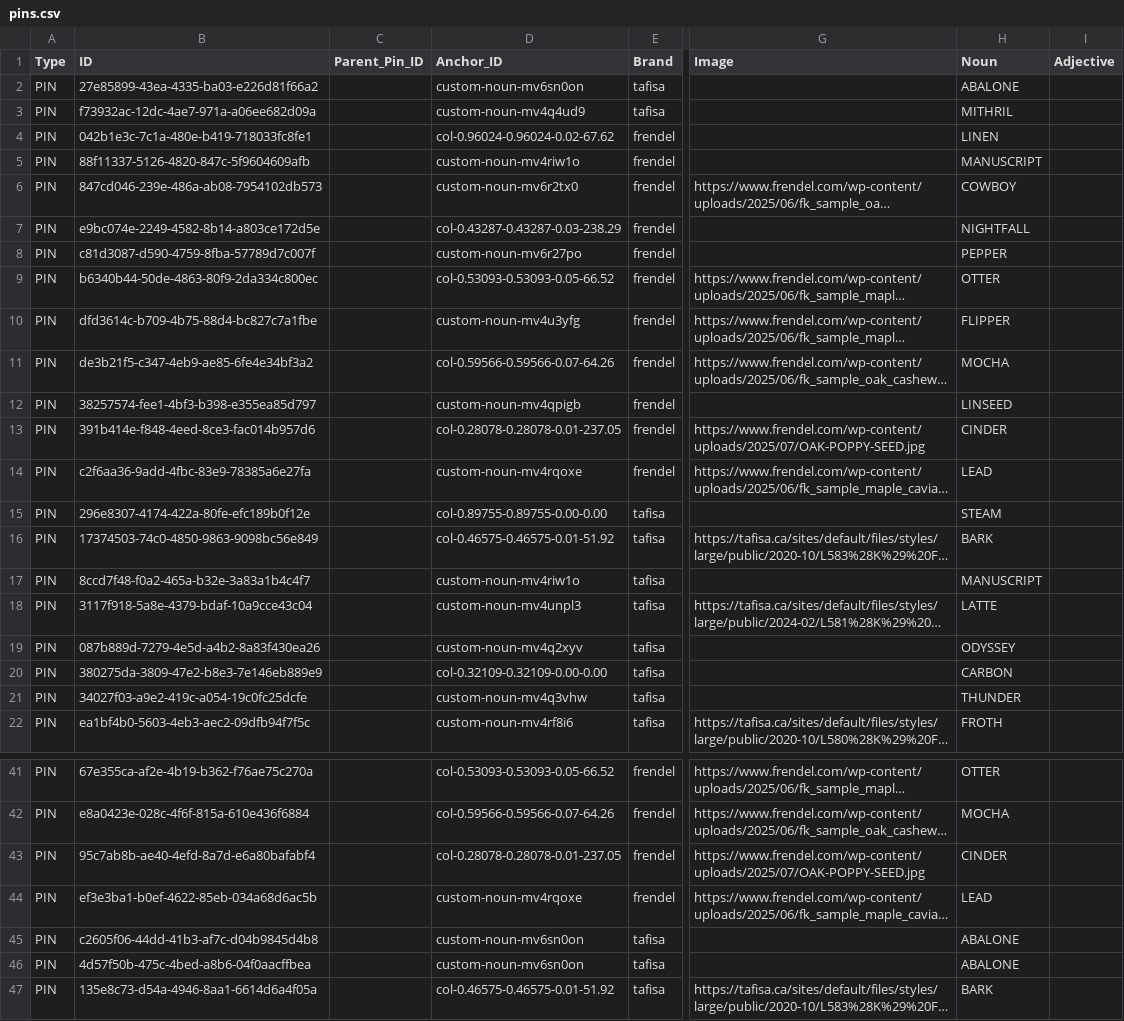
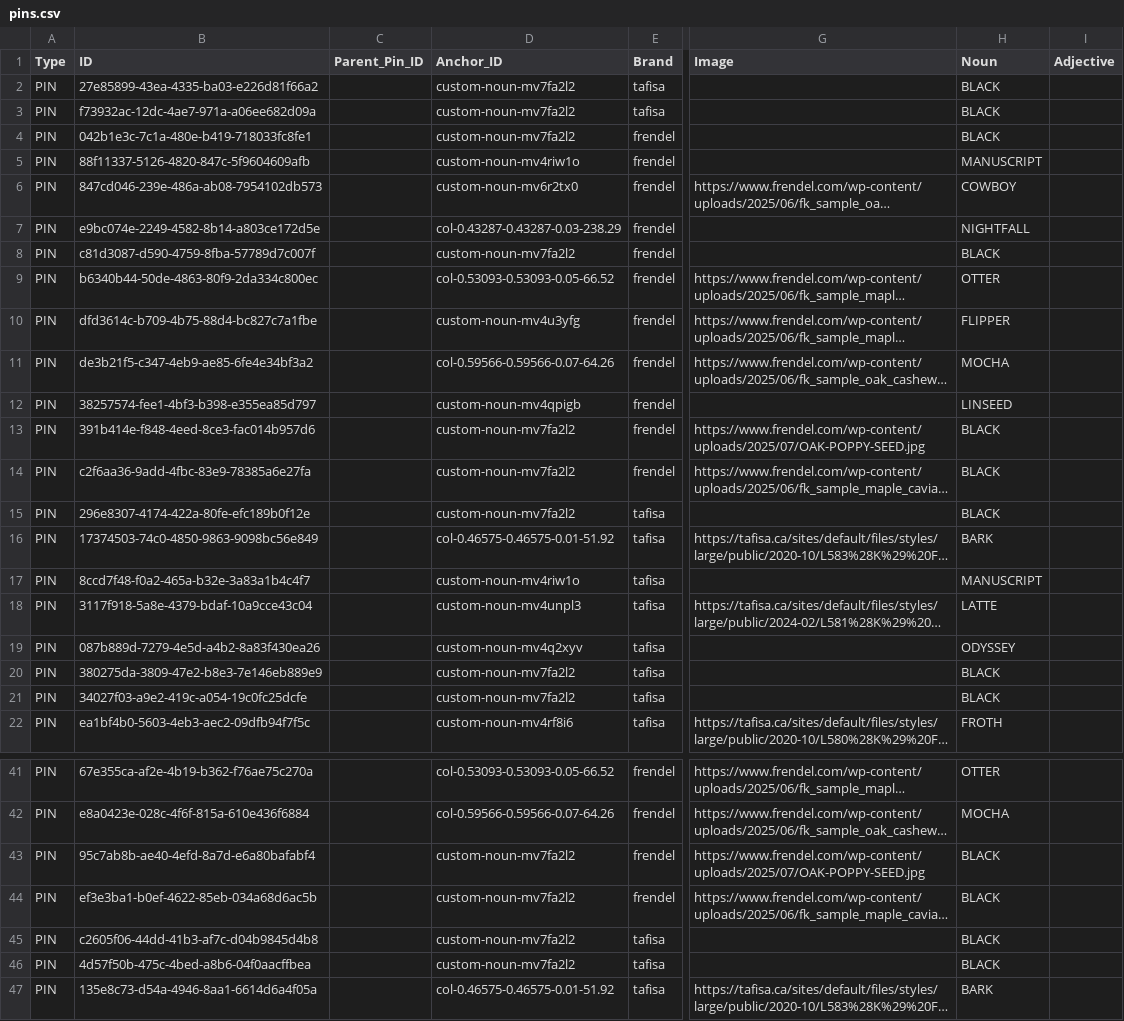
Before and after one commit to HC-SAMI/colorsamificator, a CSV file: data/pins.csv, drawn as a sheet; only a part is shown, gaps mark what is left out; long unchanged cells end in …; the diff covers the shown part only; the diff names each change by its address in the sheet, - before the commit and + after, or states it on an @@ line.

```diff
--- a/data/pins.csv
+++ b/data/pins.csv
-D2 (Anchor_ID): custom-noun-mv6sn0on
+D2 (Anchor_ID): custom-noun-mv7fa2l2
-H2 (Noun): ABALONE
+H2 (Noun): BLACK
-D3 (Anchor_ID): custom-noun-mv4q4ud9
+D3 (Anchor_ID): custom-noun-mv7fa2l2
-H3 (Noun): MITHRIL
+H3 (Noun): BLACK
-D4 (Anchor_ID): col-0.96024-0.96024-0.02-67.62
+D4 (Anchor_ID): custom-noun-mv7fa2l2
-H4 (Noun): LINEN
+H4 (Noun): BLACK
-D8 (Anchor_ID): custom-noun-mv6r27po
+D8 (Anchor_ID): custom-noun-mv7fa2l2
-H8 (Noun): PEPPER
+H8 (Noun): BLACK
-D13 (Anchor_ID): col-0.28078-0.28078-0.01-237.05
+D13 (Anchor_ID): custom-noun-mv7fa2l2
-H13 (Noun): CINDER
+H13 (Noun): BLACK
-D14 (Anchor_ID): custom-noun-mv4rqoxe
+D14 (Anchor_ID): custom-noun-mv7fa2l2
-H14 (Noun): LEAD
+H14 (Noun): BLACK
-D15 (Anchor_ID): col-0.89755-0.89755-0.00-0.00
+D15 (Anchor_ID): custom-noun-mv7fa2l2
-H15 (Noun): STEAM
+H15 (Noun): BLACK
-D20 (Anchor_ID): col-0.32109-0.32109-0.00-0.00
+D20 (Anchor_ID): custom-noun-mv7fa2l2
-H20 (Noun): CARBON
+H20 (Noun): BLACK
-D21 (Anchor_ID): custom-noun-mv4q3vhw
+D21 (Anchor_ID): custom-noun-mv7fa2l2
-H21 (Noun): THUNDER
+H21 (Noun): BLACK
-D43 (Anchor_ID): col-0.28078-0.28078-0.01-237.05
+D43 (Anchor_ID): custom-noun-mv7fa2l2
-H43 (Noun): CINDER
+H43 (Noun): BLACK
-D44 (Anchor_ID): custom-noun-mv4rqoxe
+D44 (Anchor_ID): custom-noun-mv7fa2l2
-H44 (Noun): LEAD
+H44 (Noun): BLACK
-D45:D46 (Anchor_ID): custom-noun-mv6sn0on
+D45:D46 (Anchor_ID): custom-noun-mv7fa2l2
-H45:H46 (Noun): ABALONE
+H45:H46 (Noun): BLACK
```
Also changed, not shown: 16 edited cells elsewhere in this file, data/anchors.csv, 22 other files.
